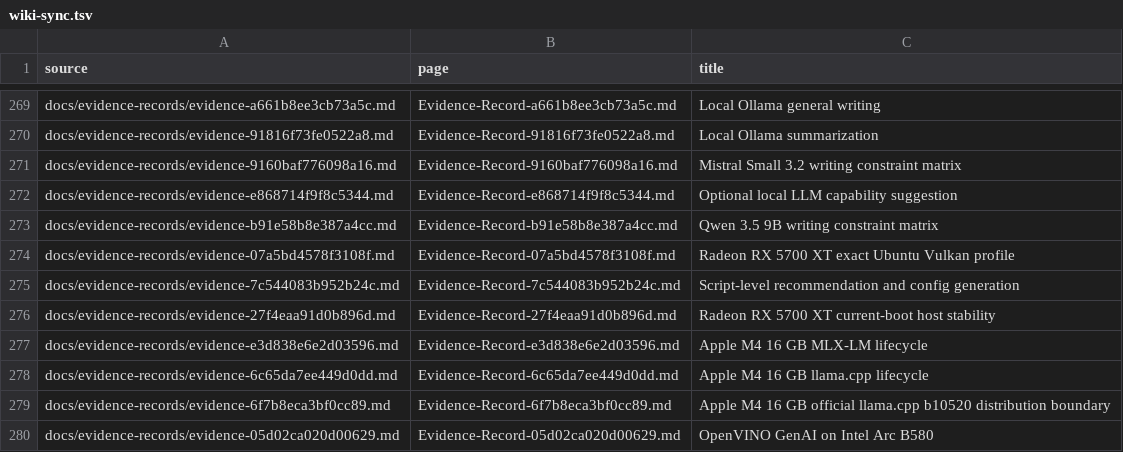
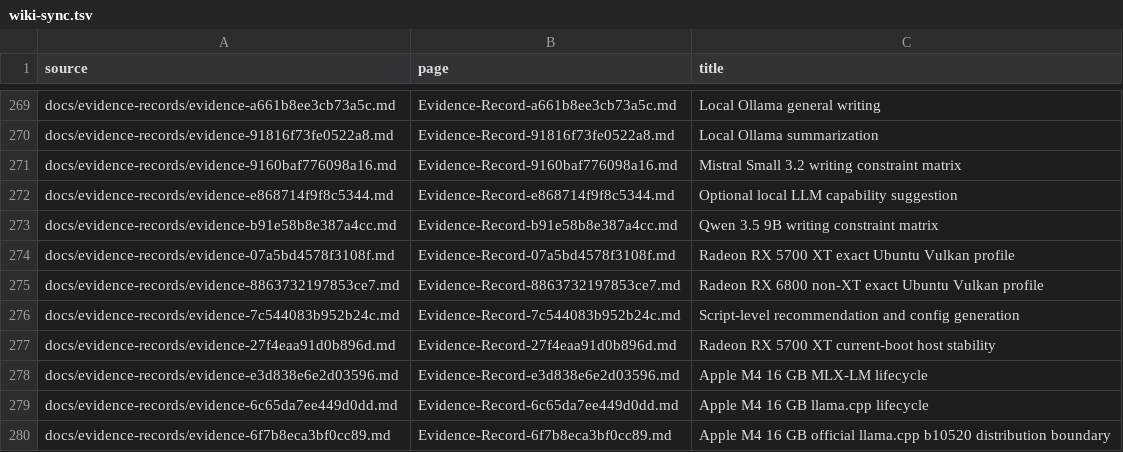
Before and after one commit to hysel/haven-42, a TSV file: config/wiki-sync.tsv, drawn as a sheet; only a part is shown, gaps mark what is left out; the shorter side is filled out with more unchanged rows; the diff names each change by its address in the sheet, - before the commit and + after, or states it on an @@ line.

```diff
--- a/config/wiki-sync.tsv
+++ b/config/wiki-sync.tsv
+row 275: docs/evidence-records/evidence-8863732197853ce7.md | Evidence-Record-8863732197853ce7.md | Radeon RX 6800 non-XT exact Ubuntu Vulkan profile
```
Also changed, not shown: config/evidence-catalog.tsv, 7 other files.
